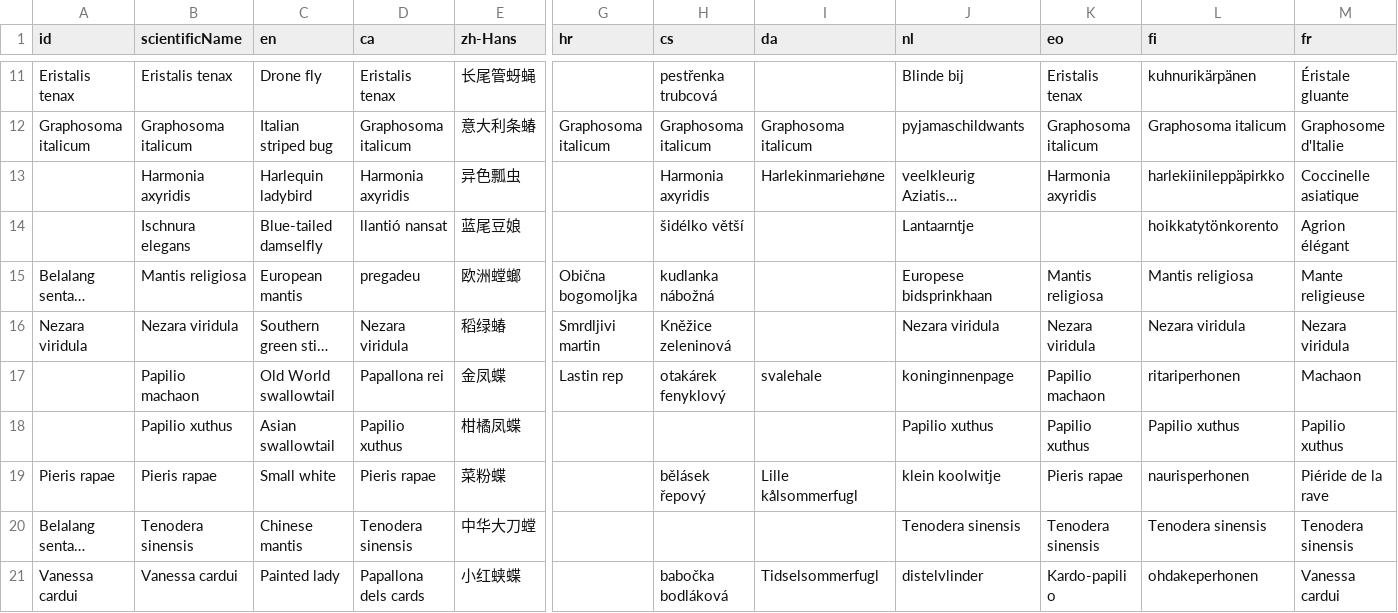
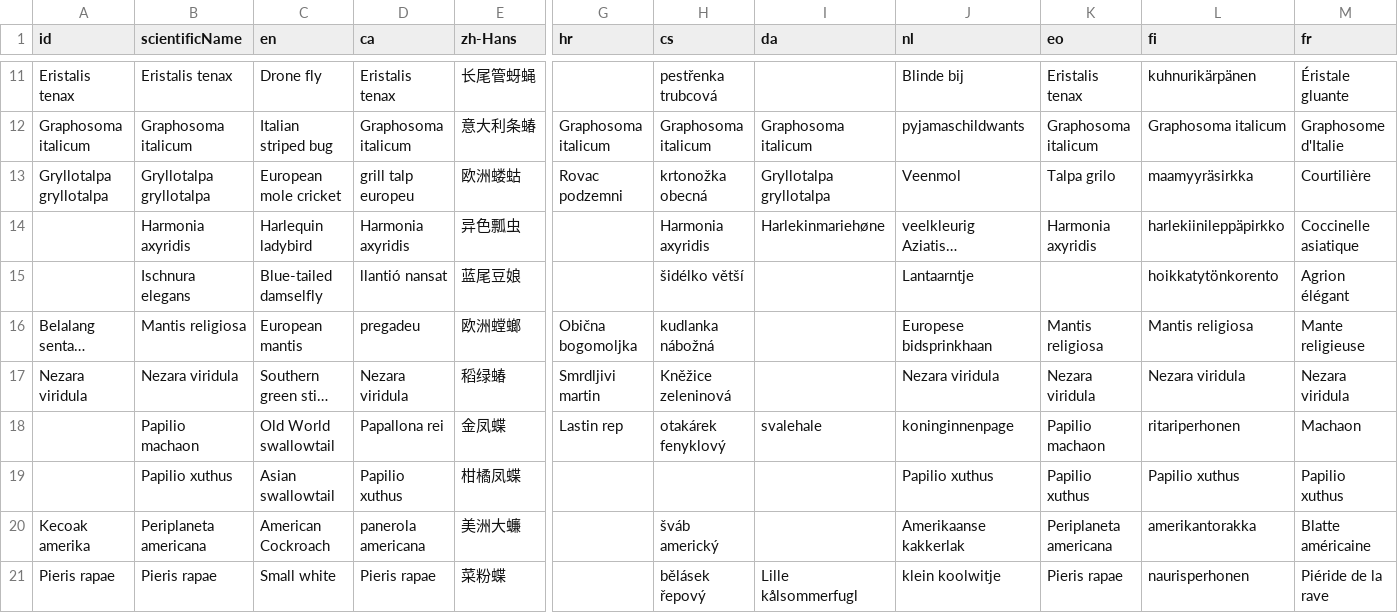
Before and after one commit to hunknownz/intoreal-insect-sticker, a CSV file: data/names.csv, drawn as a sheet; only a part is shown, gaps mark what is left out; the shorter side is filled out with more unchanged rows; long unchanged cells end in …; rows hold the shown columns only; the diff names each change by its address in the sheet, - before the commit and + after, or states it on an @@ line.

Commit message:
data: publish pilot insects and refresh field guides

```diff
--- a/data/names.csv
+++ b/data/names.csv
+row 13: Gryllotalpa gryllotalpa | Gryllotalpa gryllotalpa | European mole cricket | grill talp europeu | 欧洲蝼蛄 | Rovac podzemni | krtonožka obecná | Gryllotalpa gryllotalpa | Veenmol | Talpa grilo | maamyyräsirkka | Courtilière
+row 20: Kecoak amerika | Periplaneta americana | American Cockroach | panerola americana | 美洲大蠊 |  | šváb americký |  | Amerikaanse kakkerlak | Periplaneta americana | amerikantorakka | Blatte américaine
```
Also changed, not shown: data/species.csv, 14 other files.
